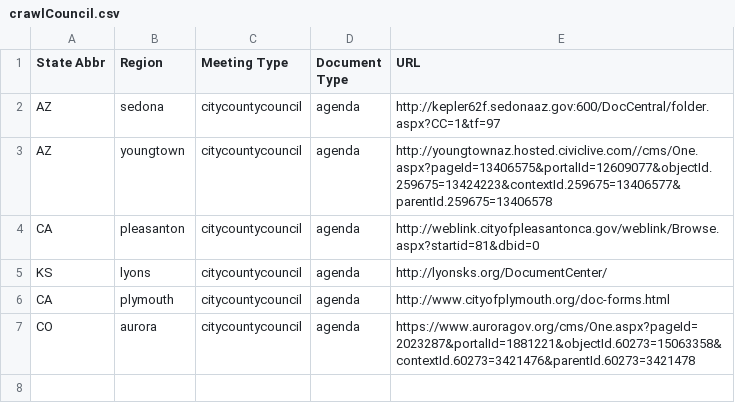
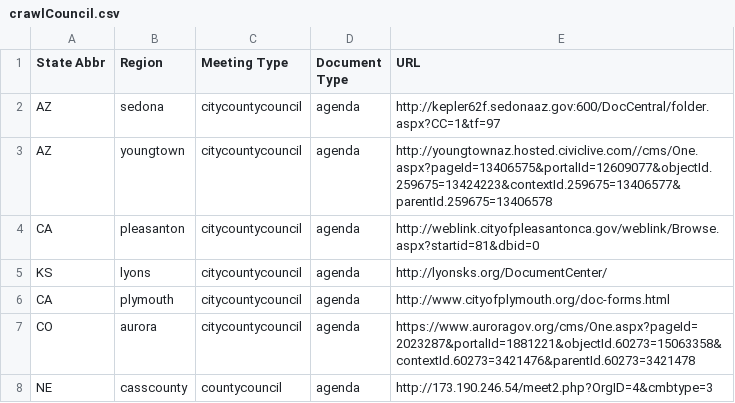
Before and after one commit to agendadiscovery/seleniumtester, a CSV file: out/production/resources/csv/crawlCouncil.csv, drawn as a sheet; the diff names each change by its address in the sheet, - before the commit and + after, or states it on an @@ line.

```diff
--- a/out/production/resources/csv/crawlCouncil.csv
+++ b/out/production/resources/csv/crawlCouncil.csv
+row 8: NE | casscounty | countycouncil | agenda | http://173.190.246.54/meet2.php?OrgID=4&cmbtype=3
```
Also changed, not shown: src/main/resources/csv/crawlCouncil.csv, 16 other files.
